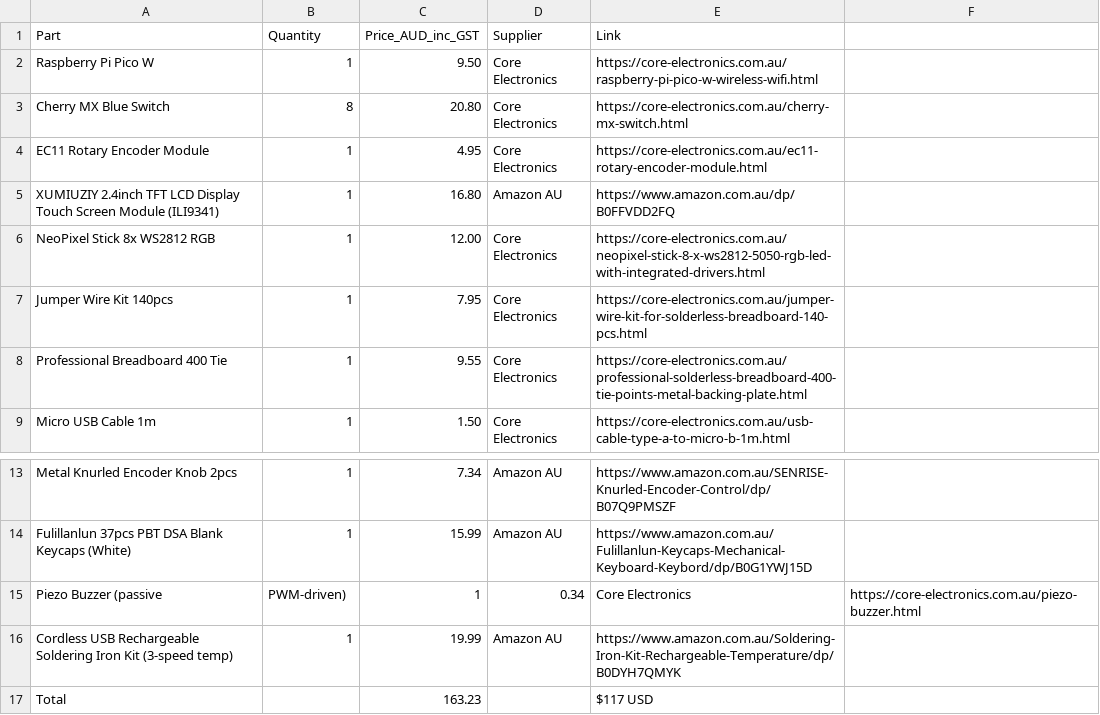
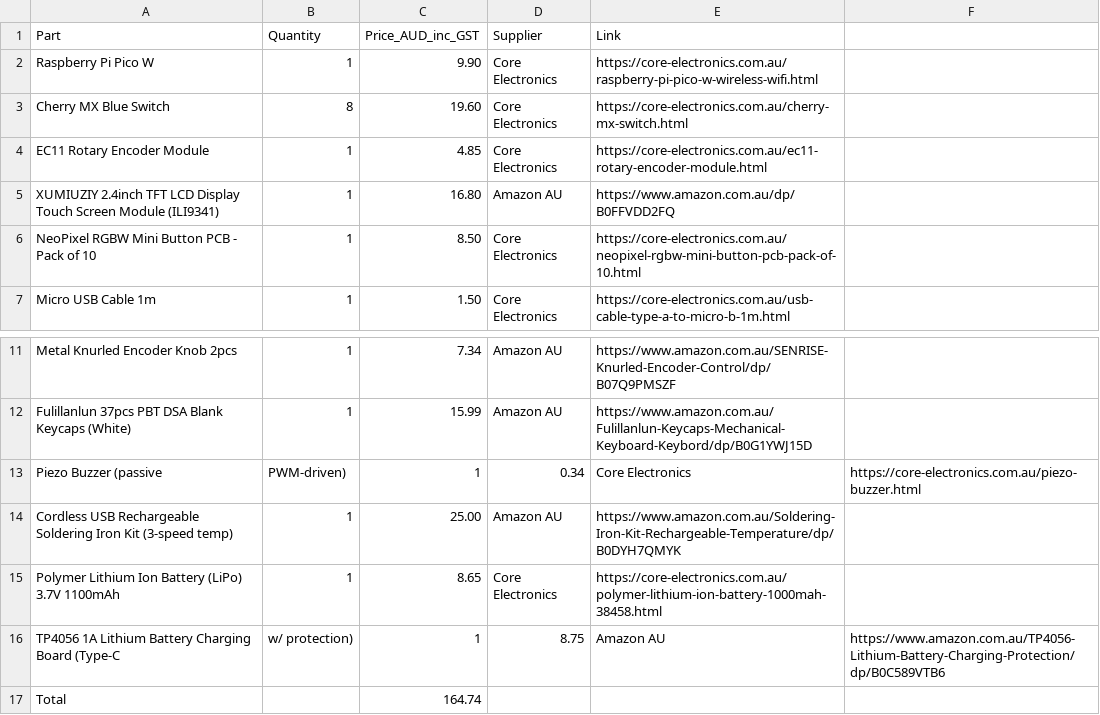
Before and after one commit to ttdgp6b7sy-ai/oxide-keys, a CSV file: BOM.csv, drawn as a sheet; only a part is shown, gaps mark what is left out.

Commit message:
Update BOM with new items and price adjustments
Updated prices for several components and added new items.

```diff
--- a/BOM.csv
+++ b/BOM.csv
@@ -1,9 +1,7 @@
 Part,Quantity,Price_AUD_inc_GST,Supplier,Link
-Raspberry Pi Pico W,1,9.50,Core Electronics,https://core-electronics.com.au/raspberry-pi-pico-w-wireless-wifi.html
-Cherry MX Blue Switch,8,20.80,Core Electronics,https://core-electronics.com.au/cherry-mx-switch.html
-EC11 Rotary Encoder Module,1,4.95,Core Electronics,https://core-electronics.com.au/ec11-rotary-encoder-module.html
+Raspberry Pi Pico W,1,9.90,Core Electronics,https://core-electronics.com.au/raspberry-pi-pico-w-wireless-wifi.html
+Cherry MX Blue Switch,8,19.60,Core Electronics,https://core-electronics.com.au/cherry-mx-switch.html
+EC11 Rotary Encoder Module,1,4.85,Core Electronics,https://core-electronics.com.au/ec11-rotary-encoder-module.html
 XUMIUZIY 2.4inch TFT LCD Display Touch Screen Module (ILI9341),1,16.80,Amazon AU,https://www.amazon.com.au/dp/B0FFVDD2FQ
-NeoPixel Stick 8x WS2812 RGB,1,12.00,Core Electronics,https://core-electronics.com.au/neopixel-stick-8-x-ws2812-5050-rgb-led-with-integrated-drivers.html
-Jumper Wire Kit 140pcs,1,7.95,Core Electronics,https://core-electronics.com.au/jumper-wire-kit-for-solderless-breadboard-140-pcs.html
-Professional Breadboard 400 Tie,1,9.55,Core Electronics,https://core-electronics.com.au/professional-solderless-breadboard-400-tie-points-metal-backing-plate.html
+NeoPixel RGBW Mini Button PCB - Pack of 10,1,8.50,Core Electronics,https://core-electronics.com.au/neopixel-rgbw-mini-button-pcb-pack-of-10.html
 Micro USB Cable 1m,1,1.50,Core Electronics,https://core-electronics.com.au/usb-cable-type-a-to-micro-b-1m.html
@@ -15,3 +13,5 @@ Fulillanlun 37pcs PBT DSA Blank Keycaps (White),1,15.99,Amazon AU,https://www.am
 Piezo Buzzer (passive, PWM-driven),1,0.34,Core Electronics,https://core-electronics.com.au/piezo-buzzer.html
-Cordless USB Rechargeable Soldering Iron Kit (3-speed temp),1,19.99,Amazon AU,https://www.amazon.com.au/Soldering-Iron-Kit-Rechargeable-Temperature/dp/B0DYH7QMYK
-Total,,163.23,,$117 USD,,
+Cordless USB Rechargeable Soldering Iron Kit (3-speed temp),1,25.00,Amazon AU,https://www.amazon.com.au/Soldering-Iron-Kit-Rechargeable-Temperature/dp/B0DYH7QMYK
+Polymer Lithium Ion Battery (LiPo) 3.7V 1100mAh,1,8.65,Core Electronics,https://core-electronics.com.au/polymer-lithium-ion-battery-1000mah-38458.html
+TP4056 1A Lithium Battery Charging Board (Type-C, w/ protection),1,8.75,Amazon AU,https://www.amazon.com.au/TP4056-Lithium-Battery-Charging-Protection/dp/B0C589VTB6
+Total,,164.74,,
```
